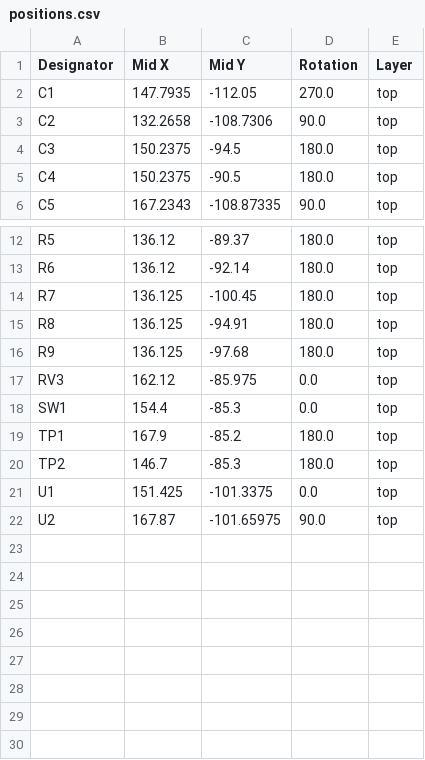
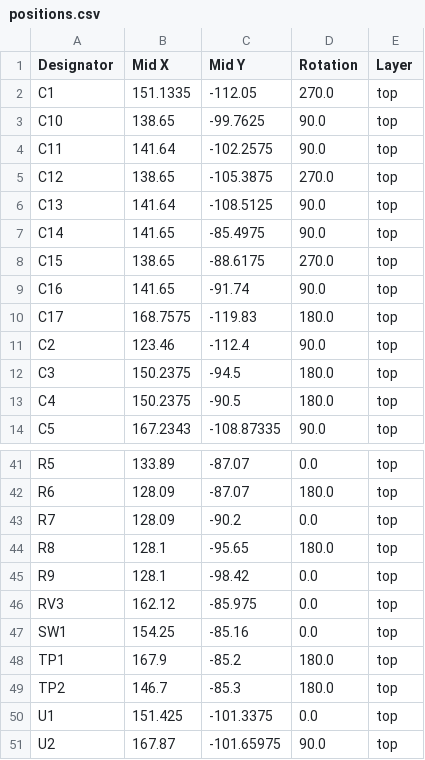
Before and after one commit to paulsvc/icncconv, a CSV file: production/positions.csv, drawn as a sheet; only a part is shown, gaps mark what is left out; addresses are those after the commit; the diff covers the shown part only; the diff names each change by its address in the sheet, - before the commit and + after, or states it on an @@ line.

```diff
--- a/production/positions.csv
+++ b/production/positions.csv
-B2 (Mid X): 147.7935
+B2 (Mid X): 151.1335
+row 3: C10 | 138.65 | -99.7625 | 90.0 | top
+row 4: C11 | 141.64 | -102.2575 | 90.0 | top
+row 5: C12 | 138.65 | -105.3875 | 270.0 | top
+row 6: C13 | 141.64 | -108.5125 | 90.0 | top
+row 7: C14 | 141.65 | -85.4975 | 90.0 | top
+row 8: C15 | 138.65 | -88.6175 | 270.0 | top
+row 9: C16 | 141.65 | -91.74 | 90.0 | top
+row 10: C17 | 168.7575 | -119.83 | 180.0 | top
-B11 (Mid X): 132.2658
+B11 (Mid X): 123.46
-C11 (Mid Y): -108.7306
+C11 (Mid Y): -112.4
-B41 (Mid X): 136.12
+B41 (Mid X): 133.89
-C41 (Mid Y): -89.37
+C41 (Mid Y): -87.07
-D41 (Rotation): 180.0
+D41 (Rotation): 0.0
-B42 (Mid X): 136.12
+B42 (Mid X): 128.09
-C42 (Mid Y): -92.14
+C42 (Mid Y): -87.07
-B43 (Mid X): 136.125
+B43 (Mid X): 128.09
-C43 (Mid Y): -100.45
+C43 (Mid Y): -90.2
-D43 (Rotation): 180.0
+D43 (Rotation): 0.0
-B44:B45 (Mid X): 136.125
+B44:B45 (Mid X): 128.1
-C44 (Mid Y): -94.91
+C44 (Mid Y): -95.65
-C45 (Mid Y): -97.68
+C45 (Mid Y): -98.42
-D45 (Rotation): 180.0
+D45 (Rotation): 0.0
-B47 (Mid X): 154.4
+B47 (Mid X): 154.25
-C47 (Mid Y): -85.3
+C47 (Mid Y): -85.16
```
Also changed, not shown: 21 added rows and 7 edited cells elsewhere in this file, production/bom.csv, 24 other files.
